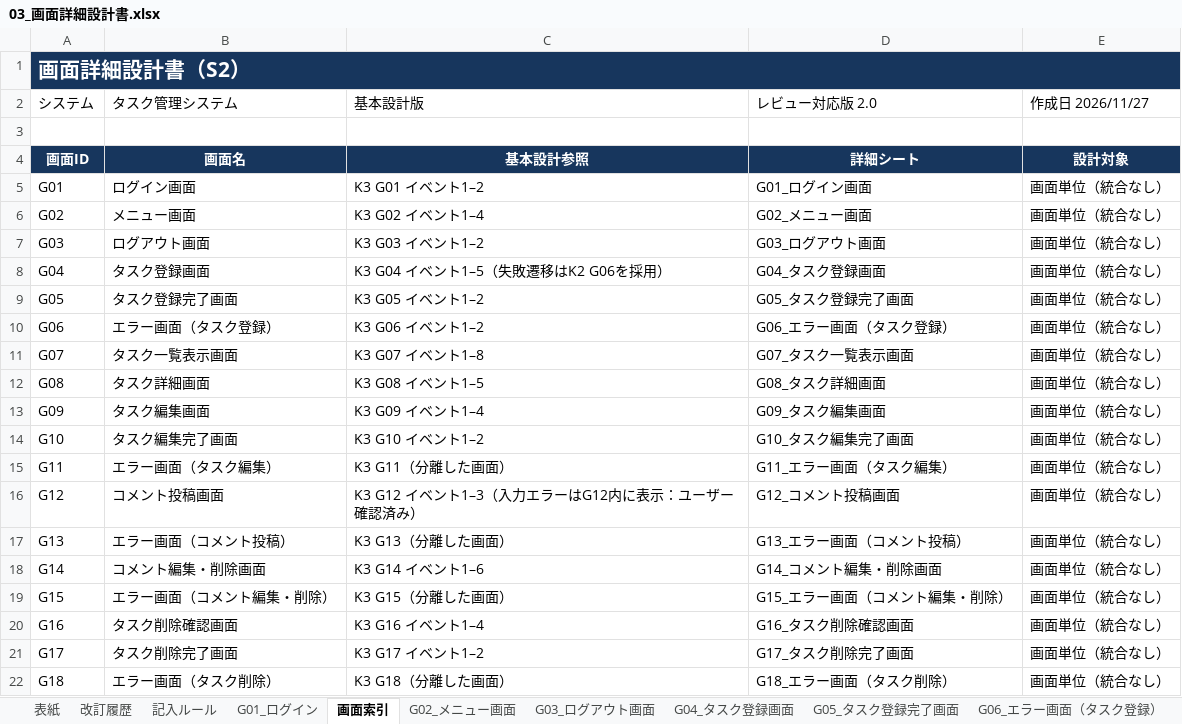
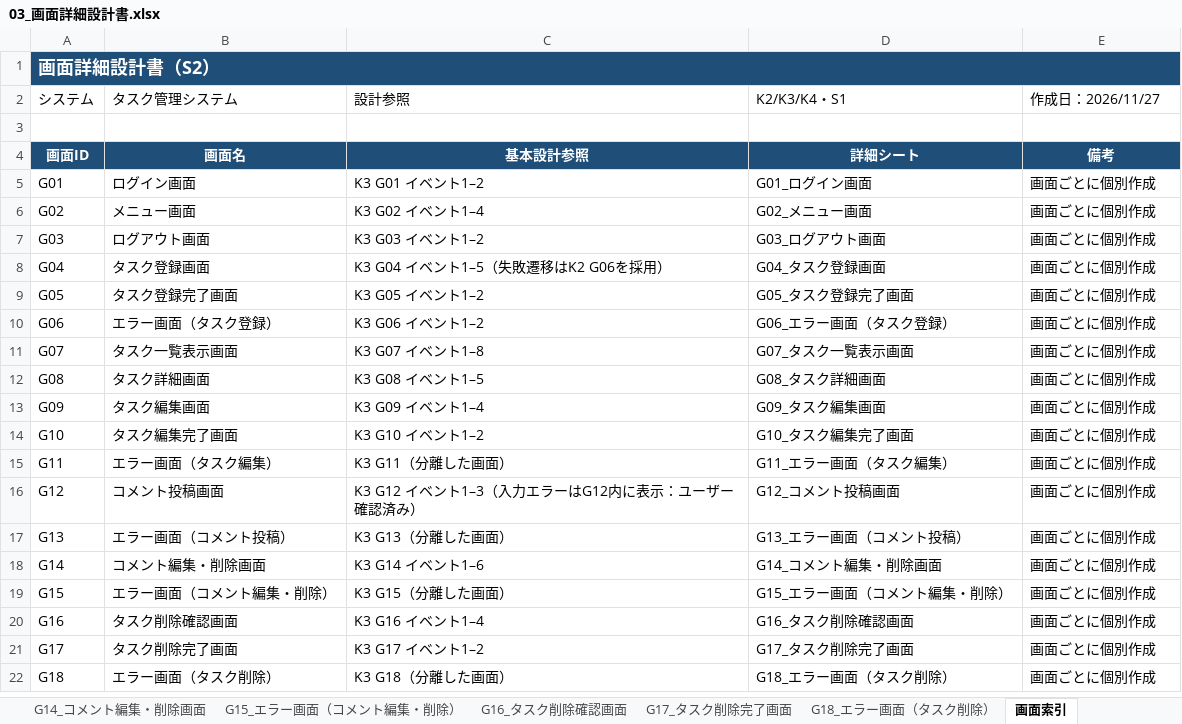
Before and after one commit to wakisakayuki/project_ex, an Excel workbook: 03_画面詳細設計書.xlsx, sheet 画面索引, drawn as a sheet; values as stored, in another font and other column widths than the file's, no borders; the diff names each change by its address in the sheet, - before the commit and + after, or states it on an @@ line.

```diff
--- a/03_画面詳細設計書.xlsx (sheet 画面索引)
+++ b/03_画面詳細設計書.xlsx (sheet 画面索引)
-A1:E1 fill: #17365D
+A1:E1 fill: #1F4E78
@@ A1 text size: smaller @@
-C2: 基本設計版
+C2: 設計参照
-D2: レビュー対応版 2.0
+D2: K2/K3/K4・S1
-E2: 作成日 2026/11/27
+E2: 作成日：2026/11/27
-A4:E4 fill: #17365D
+A4:E4 fill: #1F4E78
-E4 (作成日：2026/11/27): 設計対象
+E4 (作成日：2026/11/27): 備考
-E5:E22 (作成日：2026/11/27): 画面単位（統合なし）
+E5:E22 (作成日：2026/11/27): 画面ごとに個別作成
```
Also changed, not shown: sheet G04_タスク登録画面, sheet G16_タスク削除確認画面, sheet G07_タスク一覧表示画面, sheet G09_タスク編集画面, sheet G08_タスク詳細画面, sheet G01_ログイン画面, 14 more sheets, other sheet tabs.
